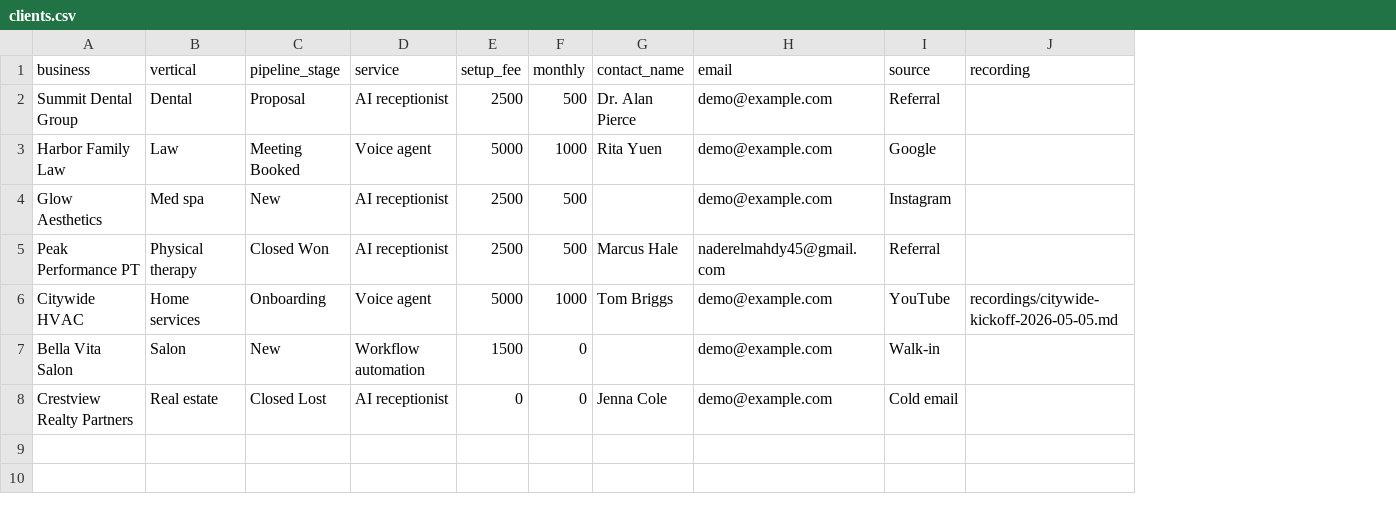
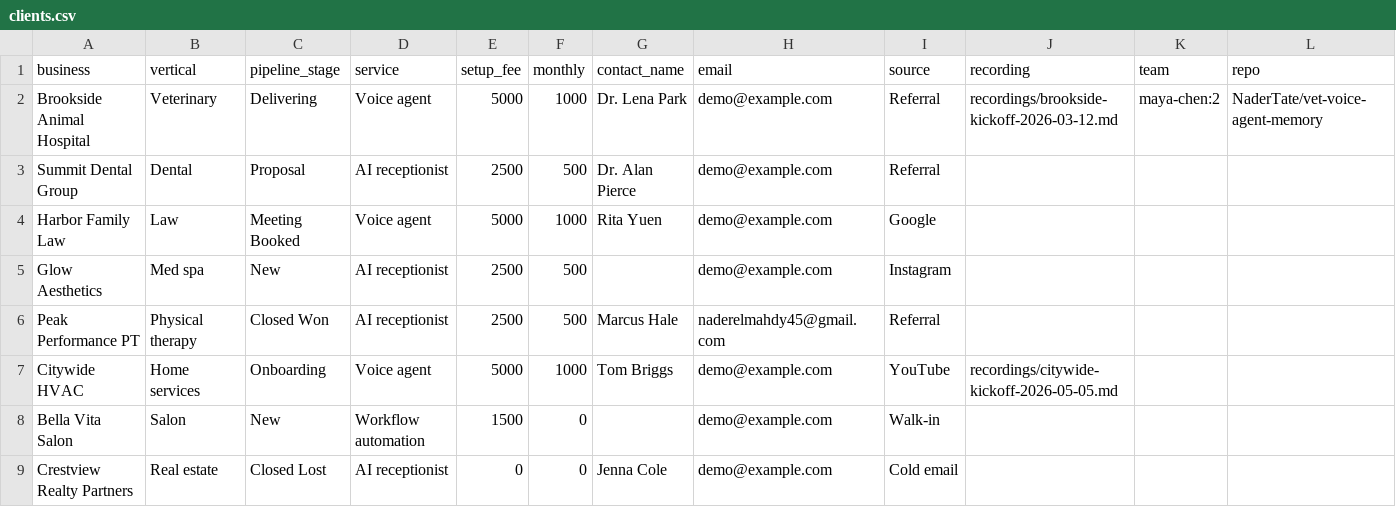
Before and after one commit to NaderTate/agency-os, a CSV file: clients.csv, drawn as a sheet; addresses are those after the commit; the diff names each change by its address in the sheet, - before the commit and + after, or states it on an @@ line.

```diff
--- a/clients.csv
+++ b/clients.csv
+column K (team), empty
+column L (repo), empty
+row 2: Brookside Animal Hospital | Veterinary | Delivering | Voice agent | 5000 | 1000 | Dr. Lena Park | demo@example.com | Referral | recordings/brookside-kickoff-2026-03-12.md | maya-chen:2 | NaderTate/vet-voice-agent-memory
```
Also changed, not shown: 10 other files.
